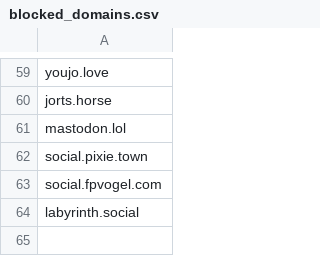
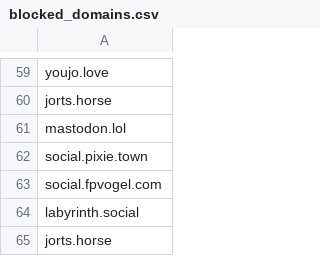
Before and after one commit to kromonos/userful_files, a CSV file: Mastodon blocks/blocked_domains.csv, drawn as a sheet; only a part is shown, gaps mark what is left out; the diff names each change by its address in the sheet, - before the commit and + after, or states it on an @@ line.

Commit message:
Add new domain, which introduce themselves as a "Unstoppable shitposting engine."

```diff
--- a/Mastodon blocks/blocked_domains.csv
+++ b/Mastodon blocks/blocked_domains.csv
+row 65: jorts.horse
```
